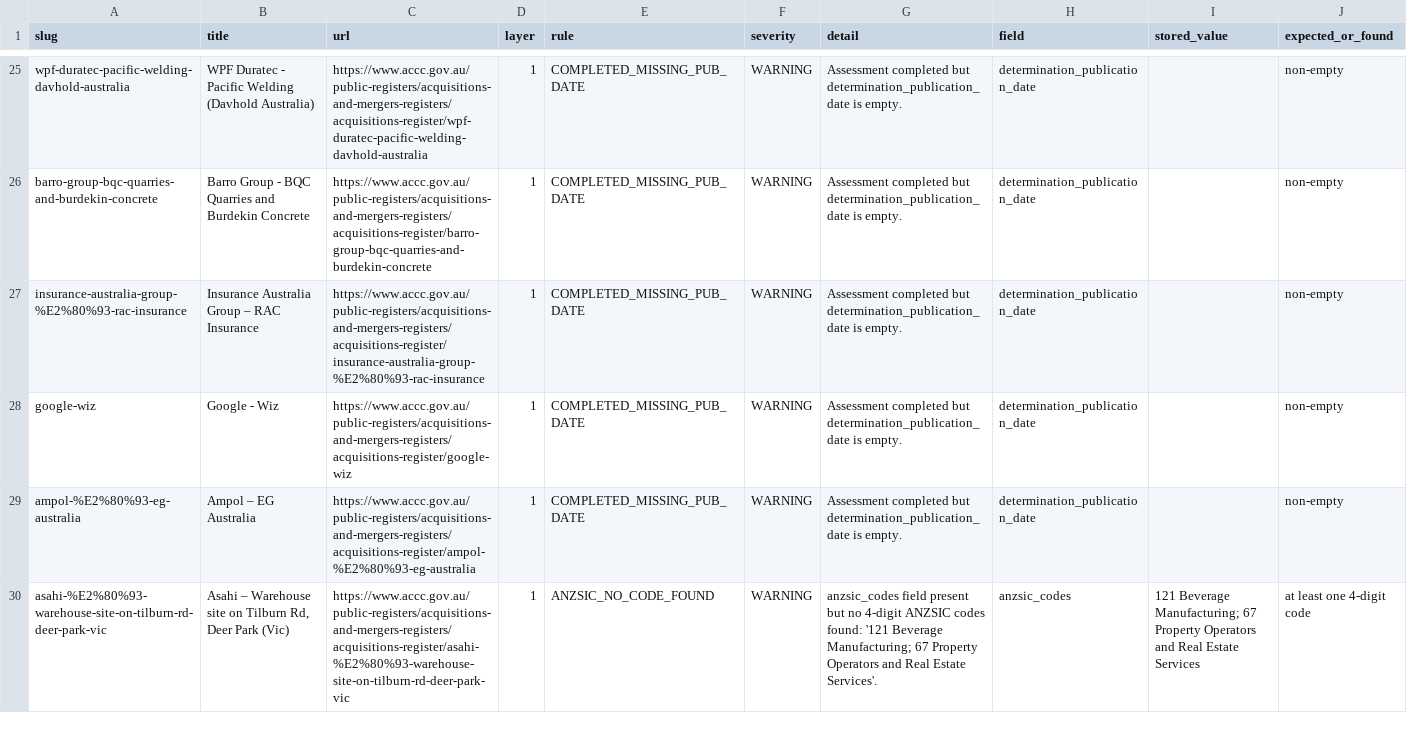
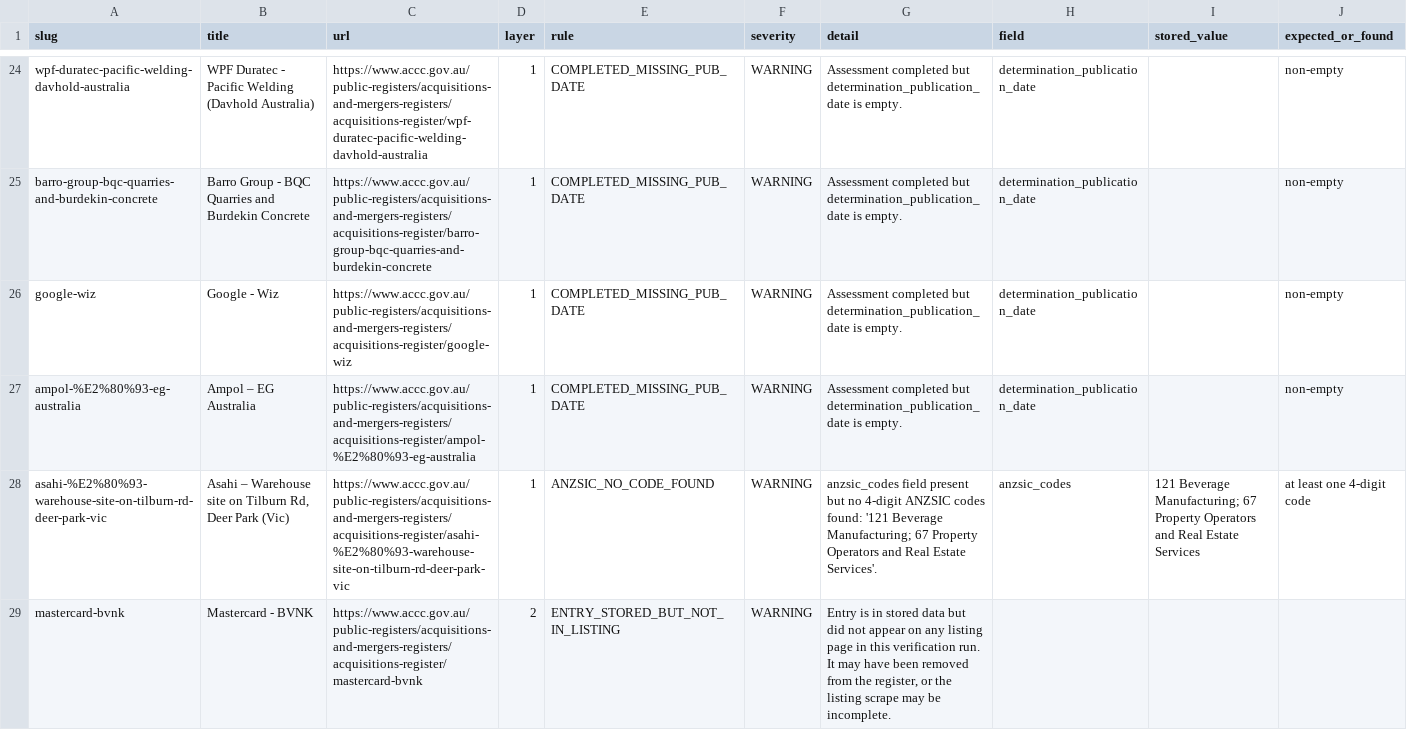
Before and after one commit to Test0112358/notification-check, a CSV file: data/verification_report.csv, drawn as a sheet; only a part is shown, gaps mark what is left out; the diff covers the shown part only.

```diff
--- a/data/verification_report.csv
+++ b/data/verification_report.csv
@@ -26,3 +25,2 @@ wpf-duratec-pacific-welding-davhold-australia,WPF Duratec - Pacific Welding (Dav
 barro-group-bqc-quarries-and-burdekin-concrete,Barro Group - BQC Quarries and Burdekin Concrete,https://www.accc.gov.au/public-registers/acquisitions-and-mergers-registers/acquisitions-register/barro-group-bqc-quarries-and-burdekin-concrete,1,COMPLETED_MISSING_PUB_DATE,WARNING,Assessment completed but determination_publication_date is empty.,determination_publication_date,,non-empty
-insurance-australia-group-%E2%80%93-rac-insurance,Insurance Australia Group – RAC Insurance,https://www.accc.gov.au/public-registers/acquisitions-and-mergers-registers/acquisitions-register/insurance-australia-group-%E2%80%93-rac-insurance,1,COMPLETED_MISSING_PUB_DATE,WARNING,Assessment completed but determination_publication_date is empty.,determination_publication_date,,non-empty
 google-wiz,Google - Wiz,https://www.accc.gov.au/public-registers/acquisitions-and-mergers-registers/acquisitions-register/google-wiz,1,COMPLETED_MISSING_PUB_DATE,WARNING,Assessment completed but determination_publication_date is empty.,determination_publication_date,,non-empty
@@ -30 +28,2 @@ ampol-%E2%80%93-eg-australia,Ampol – EG Australia,https://www.accc.gov.au/publ
 asahi-%E2%80%93-warehouse-site-on-tilburn-rd-deer-park-vic,"Asahi – Warehouse site on Tilburn Rd, Deer Park (Vic)",https://www.accc.gov.au/public-registers/acquisitions-and-mergers-registers/acquisitions-register/asahi-%E2%80%93-warehouse-site-on-tilburn-rd-deer-park-vic,1,ANZSIC_NO_CODE_FOUND,WARNING,anzsic_codes field present but no 4-digit ANZSIC codes found: '121 Beverage Manufacturing; 67 Property Operators and Real Estate Services'.,anzsic_codes,121 Beverage Manufacturing; 67 Property Operators and Real Estate Services,at least one 4-digit code
+mastercard-bvnk,Mastercard - BVNK,https://www.accc.gov.au/public-registers/acquisitions-and-mergers-registers/acquisitions-register/mastercard-bvnk,2,ENTRY_STORED_BUT_NOT_IN_LISTING,WARNING,"Entry is in stored data but did not appear on any listing page in this verification run. It may have been removed from the register, or the listing scrape may be incomplete.",,,
```
Also changed, not shown: 1 removed row and 12 edited cells elsewhere in this file, 2 other files.
